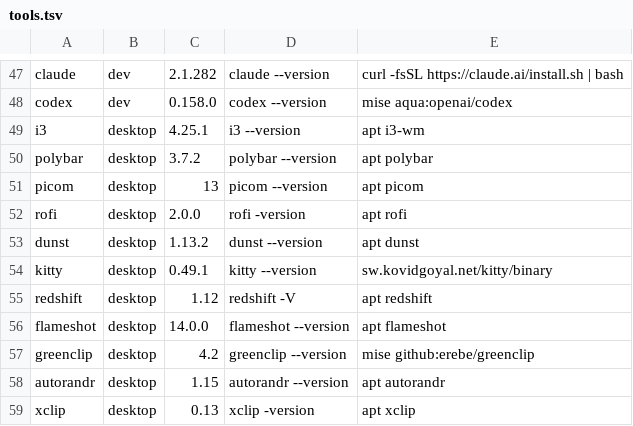
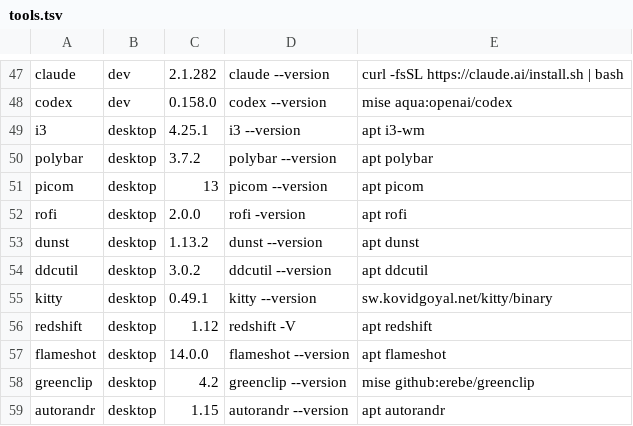
Before and after one commit to SappyJoy/dotfiles, a TSV file: home/dot_config/tools/tools.tsv, drawn as a sheet; only a part is shown, gaps mark what is left out; the shorter side is filled out with more unchanged rows.

```diff
--- a/home/dot_config/tools/tools.tsv
+++ b/home/dot_config/tools/tools.tsv
@@ -53,2 +53,3 @@ rofi	desktop	2.0.0	rofi -version	apt rofi
 dunst	desktop	1.13.2	dunst --version	apt dunst
+ddcutil	desktop	3.0.2	ddcutil --version	apt ddcutil
 kitty	desktop	0.49.1	kitty --version	sw.kovidgoyal.net/kitty/binary
```
Also changed, not shown: 7 other files.
